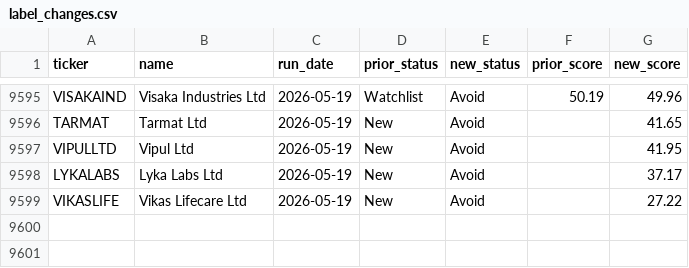
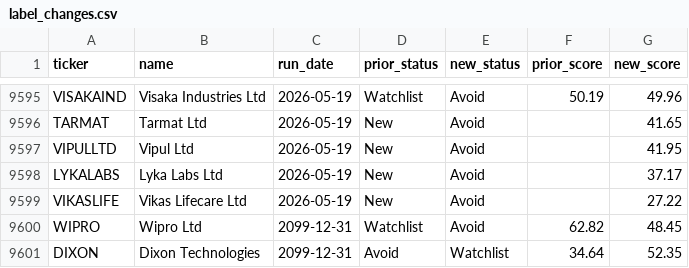
Before and after one commit to yogakhatri/nse_screener, a CSV file: logs/label_changes.csv, drawn as a sheet; only a part is shown, gaps mark what is left out.

```diff
--- a/logs/label_changes.csv
+++ b/logs/label_changes.csv
@@ -9599 +9599,3 @@ LYKALABS,Lyka Labs Ltd,2026-05-19,New,Avoid,,37.17
 VIKASLIFE,Vikas Lifecare Ltd,2026-05-19,New,Avoid,,27.22
+WIPRO,Wipro Ltd,2099-12-31,Watchlist,Avoid,62.82,48.45
+DIXON,Dixon Technologies,2099-12-31,Avoid,Watchlist,34.64,52.35
```
Also changed, not shown: 37 other files.
